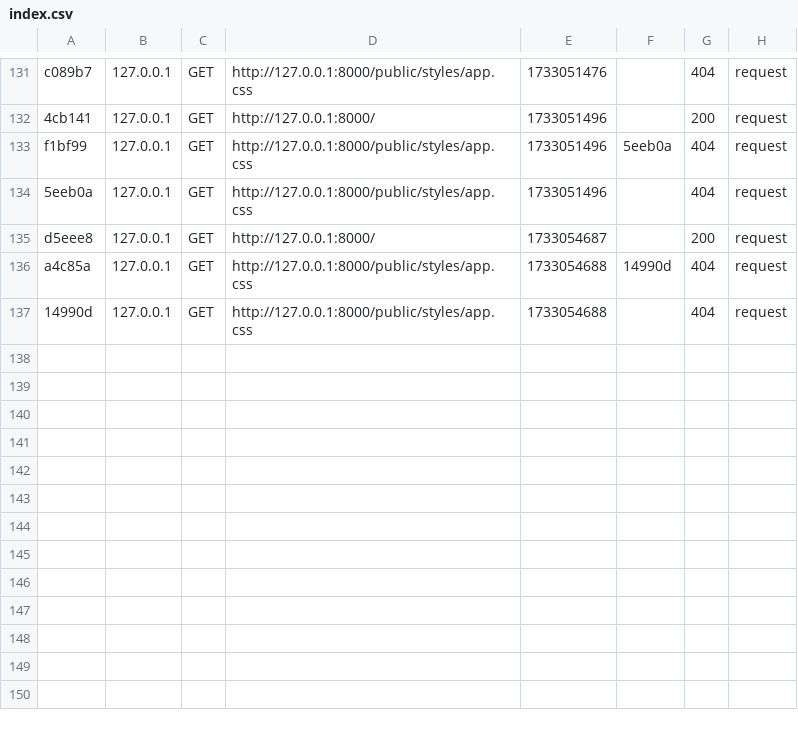
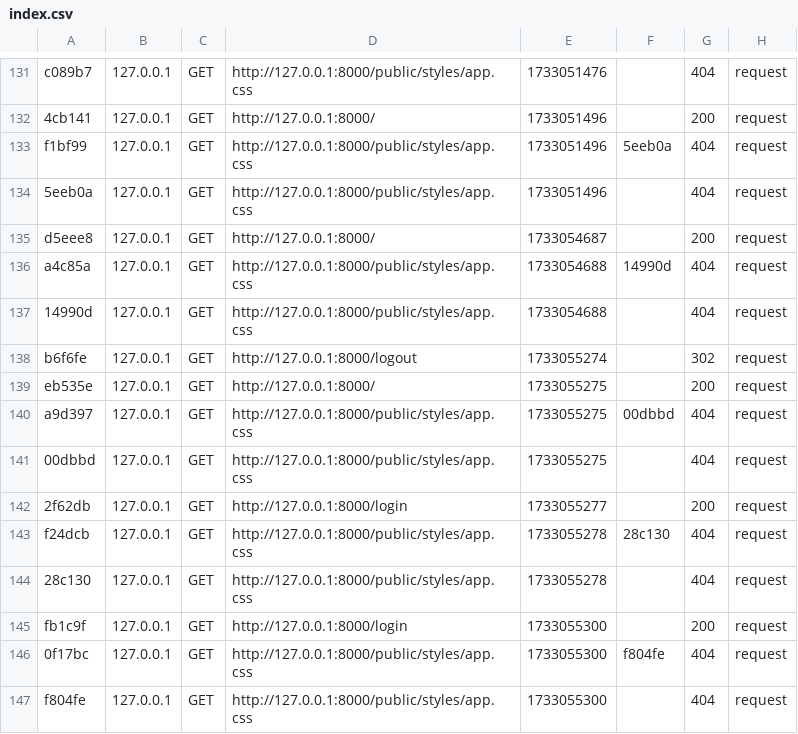
Before and after one commit to MrLeoufff/ecf-arcadia, a CSV file: var/cache/dev/profiler/index.csv, drawn as a sheet; only a part is shown, gaps mark what is left out; the diff names each change by its address in the sheet, - before the commit and + after, or states it on an @@ line.

```diff
--- a/var/cache/dev/profiler/index.csv
+++ b/var/cache/dev/profiler/index.csv
+row 138: b6f6fe | 127.0.0.1 | GET | http://127.0.0.1:8000/logout | 1733055274 |  | 302 | request
+row 139: eb535e | 127.0.0.1 | GET | http://127.0.0.1:8000/ | 1733055275 |  | 200 | request
+row 140: a9d397 | 127.0.0.1 | GET | http://127.0.0.1:8000/public/styles/app.css | 1733055275 | 00dbbd | 404 | request
+row 141: 00dbbd | 127.0.0.1 | GET | http://127.0.0.1:8000/public/styles/app.css | 1733055275 |  | 404 | request
+row 142: 2f62db | 127.0.0.1 | GET | http://127.0.0.1:8000/login | 1733055277 |  | 200 | request
+row 143: f24dcb | 127.0.0.1 | GET | http://127.0.0.1:8000/public/styles/app.css | 1733055278 | 28c130 | 404 | request
+row 144: 28c130 | 127.0.0.1 | GET | http://127.0.0.1:8000/public/styles/app.css | 1733055278 |  | 404 | request
+row 145: fb1c9f | 127.0.0.1 | GET | http://127.0.0.1:8000/login | 1733055300 |  | 200 | request
+row 146: 0f17bc | 127.0.0.1 | GET | http://127.0.0.1:8000/public/styles/app.css | 1733055300 | f804fe | 404 | request
+row 147: f804fe | 127.0.0.1 | GET | http://127.0.0.1:8000/public/styles/app.css | 1733055300 |  | 404 | request
```
Also changed, not shown: 13 other files.
